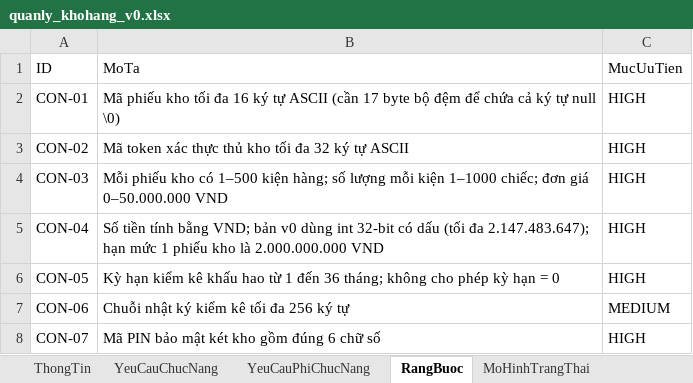
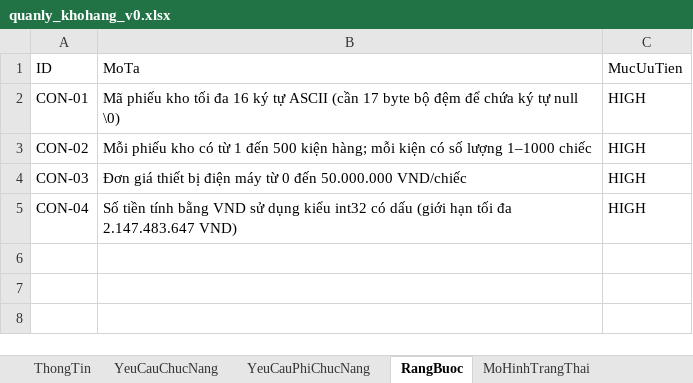
Before and after one commit to trangnguyenkieu927/ATPM_Group_04_inventory-memory-audit, an Excel workbook: 01_DacTa_Spec/quanly_khohang_v0.xlsx, sheet RangBuoc, drawn as a sheet; values as stored, in another font and other column widths than the file's, no borders; the diff names each change by its address in the sheet, - before the commit and + after, or states it on an @@ line.

```diff
--- a/01_DacTa_Spec/quanly_khohang_v0.xlsx (sheet RangBuoc)
+++ b/01_DacTa_Spec/quanly_khohang_v0.xlsx (sheet RangBuoc)
-B2 (MoTa): …để chứa cả ký tự…
+B2 (MoTa): …để chứa ký tự…
-B3 (MoTa): Mã token xác thực thủ kho tối đa 32 ký tự ASCII
+B3 (MoTa): Mỗi phiếu kho có từ 1 đến 500 kiện hàng; mỗi kiện có số lượng 1–1000 chiếc
-B4 (MoTa): Mỗi phiếu kho có 1–500 kiện hàng; số lượng mỗi kiện 1–1000 chiếc; đơn giá 0–50.000.000 VND
+B4 (MoTa): Đơn giá thiết bị điện máy từ 0 đến 50.000.000 VND/chiếc
-B5 (MoTa): …tính bằng VND; bản v0 dùng int 32-bit có dấu (tối đa 2.147.483.647); hạn mức 1 phiếu kho là 2.000.000.000 VND
+B5 (MoTa): …tính bằng VND sử dụng kiểu int32 có dấu (giới hạn tối đa 2.147.483.647 VND)
-row 6: CON-05 | Kỳ hạn kiểm kê khấu hao từ 1 đến 36 tháng; không cho phép kỳ hạn = 0 | HIGH
-row 7: CON-06 | Chuỗi nhật ký kiểm kê tối đa 256 ký tự | MEDIUM
-row 8: CON-07 | Mã PIN bảo mật két kho gồm đúng 6 chữ số | HIGH
```
Also changed, not shown: sheet MoHinhTrangThai, sheet TestCase, sheet YeuCauChucNang, sheet KiemTraSoHoc, sheet ThuocTinhAnToan, sheet HamSinhMa, 3 more sheets, 9 other files.
